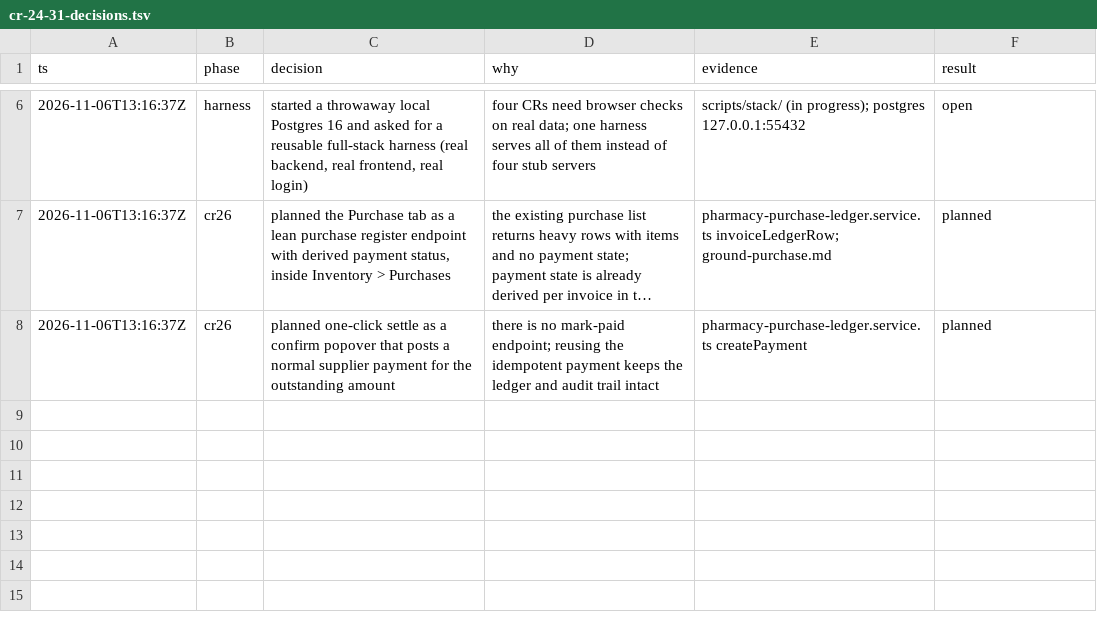
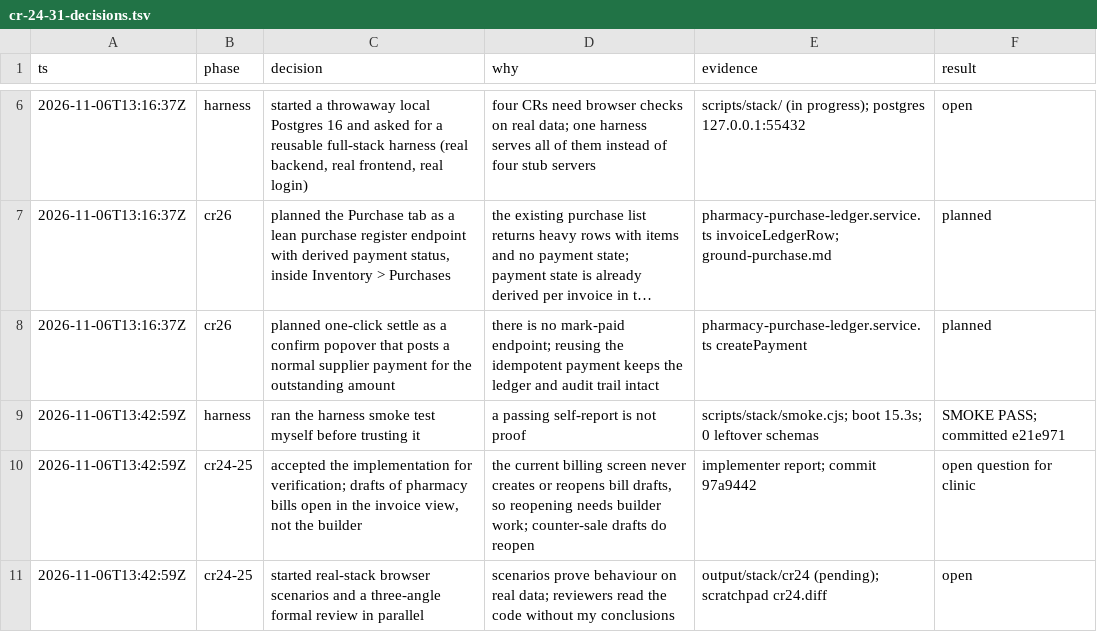
Before and after one commit to nareshshah139/Clinic_Management_System, a TSV file: docs/qa/cr-24-31-decisions.tsv, drawn as a sheet; only a part is shown, gaps mark what is left out; long unchanged cells end in …; the diff names each change by its address in the sheet, - before the commit and + after, or states it on an @@ line.

```diff
--- a/docs/qa/cr-24-31-decisions.tsv
+++ b/docs/qa/cr-24-31-decisions.tsv
+row 9: 2026-11-06T13:42:59Z | harness | ran the harness smoke test myself before trusting it | a passing self-report is not proof | scripts/stack/smoke.cjs; boot 15.3s; 0 leftover schemas | SMOKE PASS; committed e21e971
+row 10: 2026-11-06T13:42:59Z | cr24-25 | accepted the implementation for verification; drafts of pharmacy bills open in the invoice view, not the builder | the current billing screen never creates or reopens bill drafts, so reopening needs builder work; counter-sale drafts do reopen | implementer report; commit 97a9442 | open question for clinic
+row 11: 2026-11-06T13:42:59Z | cr24-25 | started real-stack browser scenarios and a three-angle formal review in parallel | scenarios prove behaviour on real data; reviewers read the code without my conclusions | output/stack/cr24 (pending); scratchpad cr24.diff | open
```
